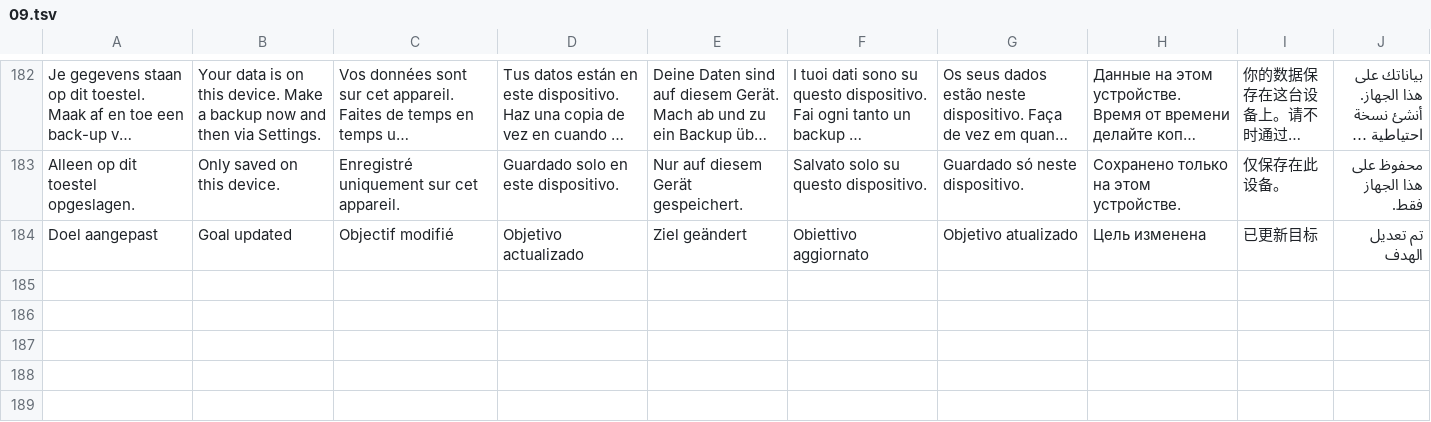
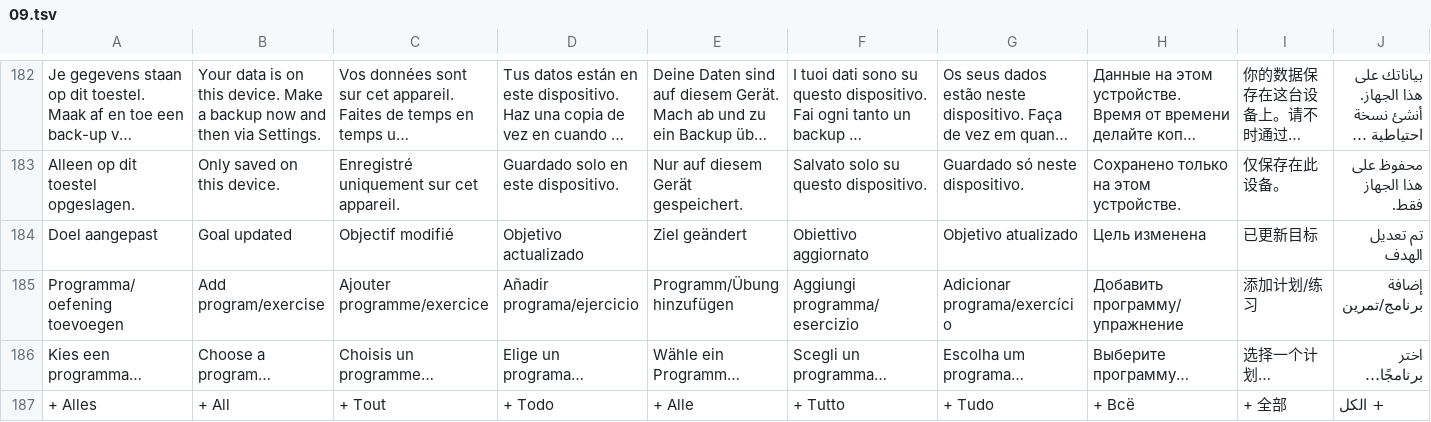
Before and after one commit to Europ3000/fpt, a TSV file: src/i18n/09.tsv, drawn as a sheet; only a part is shown, gaps mark what is left out; long unchanged cells end in …; rows hold the shown columns only; the diff names each change by its address in the sheet, - before the commit and + after, or states it on an @@ line.

```diff
--- a/src/i18n/09.tsv
+++ b/src/i18n/09.tsv
+row 185: Programma/oefening toevoegen | Add program/exercise | Ajouter programme/exercice | Añadir programa/ejercicio | Programm/Übung hinzufügen | Aggiungi programma/esercizio | Adicionar programa/exercício | Добавить программу/упражнение | 添加计划/练习 | إضافة برنامج/تمرين
+row 186: Kies een programma… | Choose a program… | Choisis un programme… | Elige un programa… | Wähle ein Programm… | Scegli un programma… | Escolha um programa… | Выберите программу… | 选择一个计划… | اختر برنامجًا…
+row 187: + Alles | + All | + Tout | + Todo | + Alle | + Tutto | + Tudo | + Всё | + 全部 | + الكل
```
Also changed, not shown: 3 other files.
